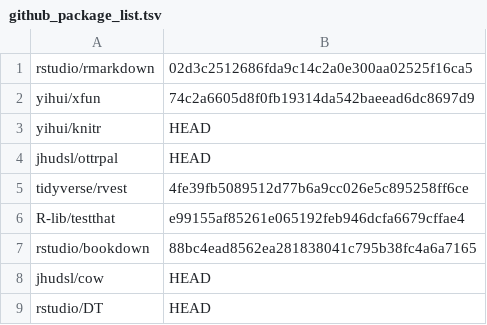
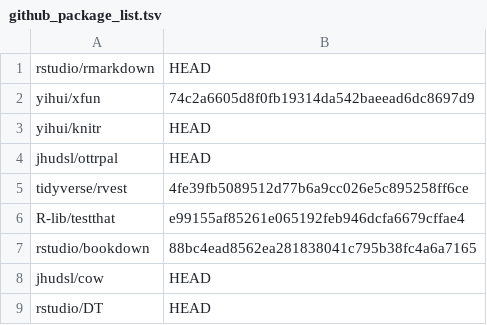
Before and after one commit to ottrproject/ottr-docker, a TSV file: ottr_datatables/github_package_list.tsv, drawn as a sheet.

Commit message:
Switch to head

```diff
--- a/ottr_datatables/github_package_list.tsv
+++ b/ottr_datatables/github_package_list.tsv
@@ -1,2 +1,2 @@
-rstudio/rmarkdown	02d3c2512686fda9c14c2a0e300aa02525f16ca5
+rstudio/rmarkdown	HEAD
 yihui/xfun	74c2a6605d8f0fb19314da542baeead6dc8697d9
```
